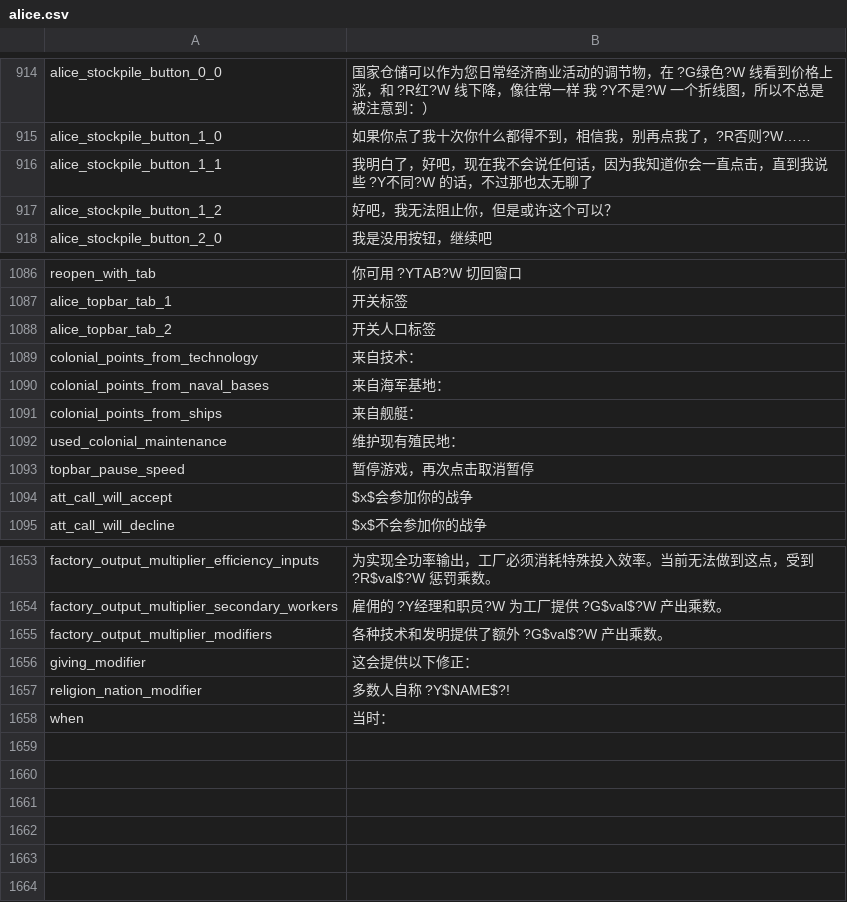
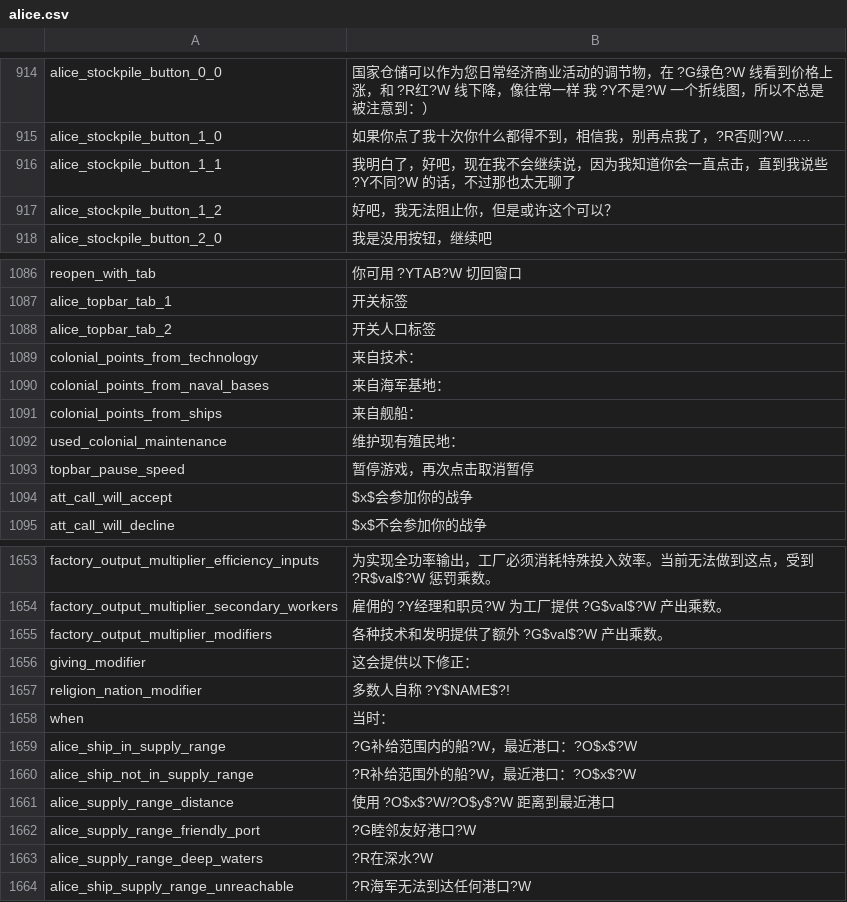
Before and after one commit to schombert/Project-Alice, a CSV file: assets/localisation/zh-CN/alice.csv, drawn as a sheet; only a part is shown, gaps mark what is left out.

Commit message:
Update CN for Alice UI
Refined translations for stockpile and ship supply range messages in zh-CN/alice.csv. Improved clarity and added new entries related to ship supply range and port status.

```diff
--- a/assets/localisation/zh-CN/alice.csv
+++ b/assets/localisation/zh-CN/alice.csv
@@ -915,3 +915,3 @@ alice_stockpile_button_0_0;国家仓储可以作为您日常经济商业活动
 alice_stockpile_button_1_0;如果你点了我十次你什么都得不到，相信我，别再点我了，?R否则?W……
-alice_stockpile_button_1_1;我明白了，好吧，现在我不会说任何话，因为我知道你会一直点击，直到我说些 ?Y不同?W 的话，不过那也太无聊了
+alice_stockpile_button_1_1;我明白了，好吧，现在我不会继续说，因为我知道你会一直点击，直到我说些 ?Y不同?W 的话，不过那也太无聊了
 alice_stockpile_button_1_2;好吧，我无法阻止你，但是或许这个可以？
@@ -1090,3 +1090,3 @@ colonial_points_from_technology;来自技术：
 colonial_points_from_naval_bases;来自海军基地：
-colonial_points_from_ships;来自舰艇：
+colonial_points_from_ships;来自舰船：
 used_colonial_maintenance;维护现有殖民地：
@@ -1658 +1658,7 @@ religion_nation_modifier;多数人自称 ?Y$NAME$?!
 when;当时：
+alice_ship_in_supply_range;?G补给范围内的船?W，最近港口：?O$x$?W
+alice_ship_not_in_supply_range;?R补给范围外的船?W，最近港口：?O$x$?W
+alice_supply_range_distance;使用 ?O$x$?W/?O$y$?W 距离到最近港口
+alice_supply_range_friendly_port;?G睦邻友好港口?W
+alice_supply_range_deep_waters;?R在深水?W
+alice_ship_supply_range_unreachable;?R海军无法到达任何港口?W
```
